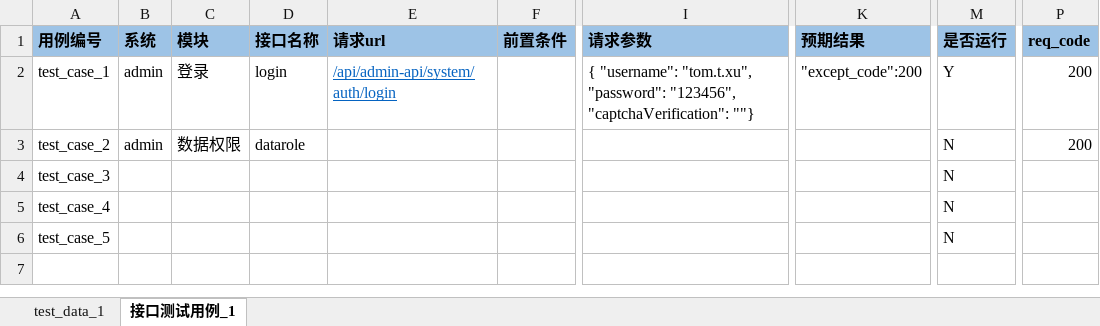
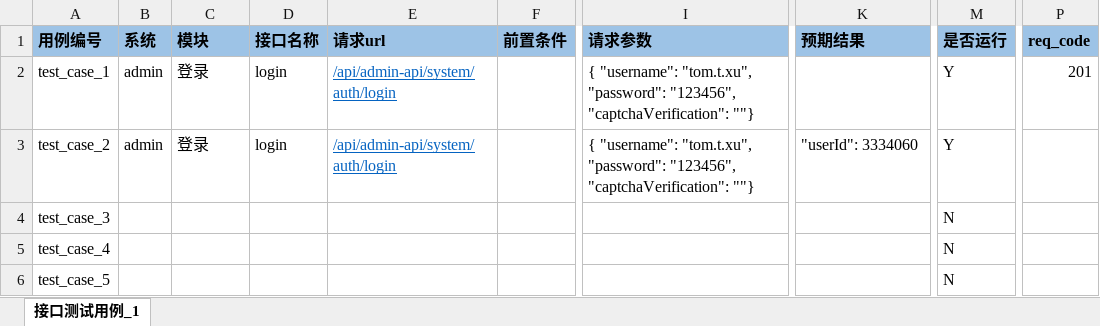
Before and after one commit to MrWindseeker/Tiger, an Excel workbook: api_test/data/test_data.xlsx, sheet 接口测试用例_1, drawn as a sheet; only a part is shown, gaps mark what is left out; values as stored, in another font and other column widths than the file's, no borders; the diff names each change by its address in the sheet, - before the commit and + after, or states it on an @@ line.

```diff
--- a/api_test/data/test_data.xlsx (sheet 接口测试用例_1)
+++ b/api_test/data/test_data.xlsx (sheet 接口测试用例_1)
-sheet tab: test_data_1
-K2 (预期结果): "except_code":200
+K2 (预期结果): (empty)
-P2 (req_code): 200
+P2 (req_code): 201
-C3 (模块): 数据权限
+C3 (模块): 登录
-D3 (接口名称): datarole
+D3 (接口名称): login
-E3 (请求url): (empty)
+E3 (请求url): /api/admin-api/system/auth/login
-I3 (请求参数): (empty)
+I3 (请求参数): { "username": "tom.t.xu", "password": "123456", "captchaVerification": ""}
-K3 (预期结果): (empty)
+K3 (预期结果): "userId": 3334060
-M3 (是否运行): N
+M3 (是否运行): Y
-P3 (req_code): 200
+P3 (req_code): (empty)
```
Also changed, not shown: 1 other file.
